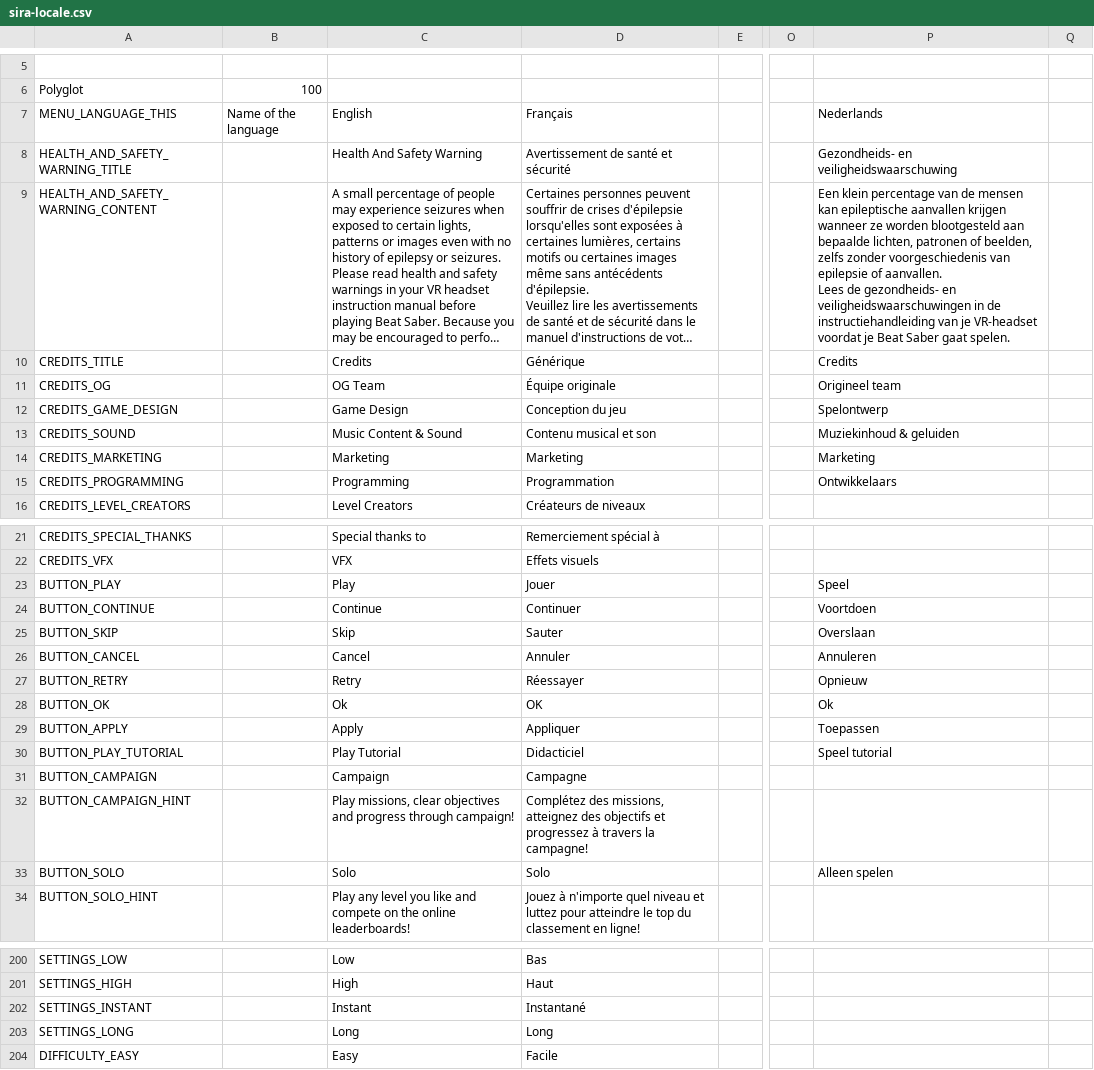
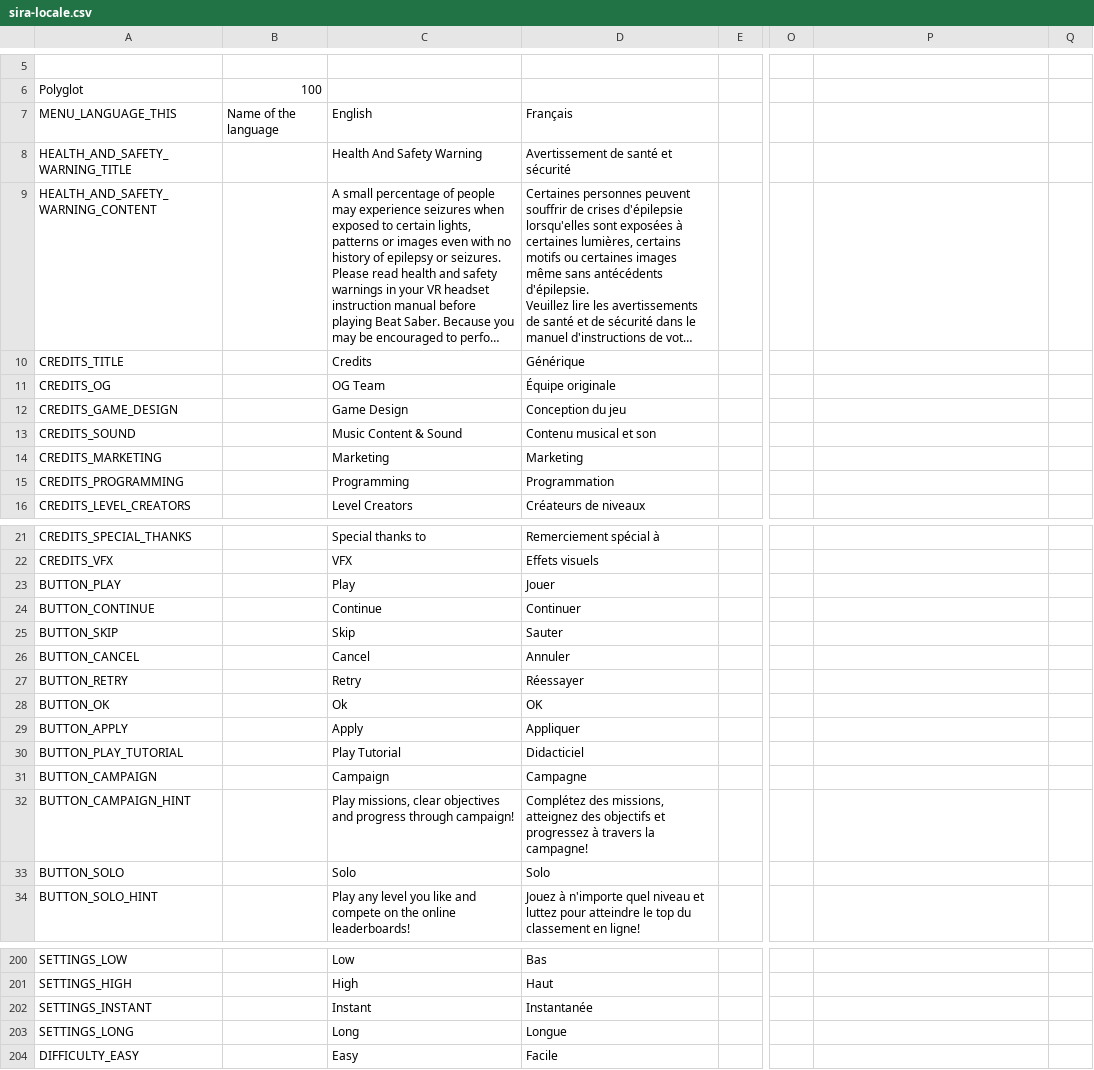
Before and after one commit to Auros/SiraLocalizer, a CSV file: SiraLocalizer/Resources/sira-locale.csv, drawn as a sheet; only a part is shown, gaps mark what is left out; long unchanged cells end in …; ↵ is a line break in a cell; the diff covers the shown part only; the diff names each change by its address in the sheet, - before the commit and + after, or states it on an @@ line.

```diff
--- a/SiraLocalizer/Resources/sira-locale.csv
+++ b/SiraLocalizer/Resources/sira-locale.csv
-P7: Nederlands
+P7: (empty)
-P8: Gezondheids- en veiligheidswaarschuwing
+P8: (empty)
-P9: Een klein percentage van de mensen kan epileptische aanvallen krijgen wanneer ze worden blootgesteld aan bepaalde lichten, patronen of beelden, zelfs zonder voorgeschiedenis van epilepsie of aanvallen. ↵ Lees de gezondheids- en veiligheidswaarschuwingen in de instructiehandleiding van je VR-headset voordat je Beat Saber gaat spelen.
+P9: (empty)
-P10: Credits
+P10: (empty)
-P11: Origineel team
+P11: (empty)
-P12: Spelontwerp
+P12: (empty)
-P13: Muziekinhoud & geluiden
+P13: (empty)
-P14: Marketing
+P14: (empty)
-P15: Ontwikkelaars
+P15: (empty)
-P23: Speel
+P23: (empty)
-P24: Voortdoen
+P24: (empty)
-P25: Overslaan
+P25: (empty)
-P26: Annuleren
+P26: (empty)
-P27: Opnieuw
+P27: (empty)
-P28: Ok
+P28: (empty)
-P29: Toepassen
+P29: (empty)
-P30: Speel tutorial
+P30: (empty)
-P33: Alleen spelen
+P33: (empty)
-D202: Instantané
+D202: Instantanée
-D203: Long
+D203: Longue
```
Also changed, not shown: 24 edited cells elsewhere in this file.
